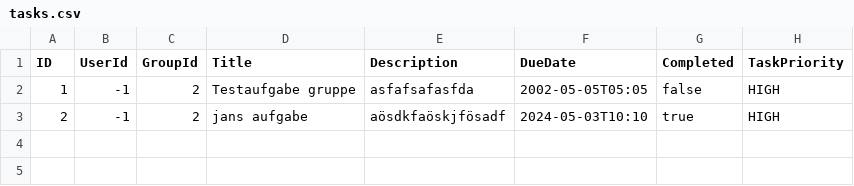
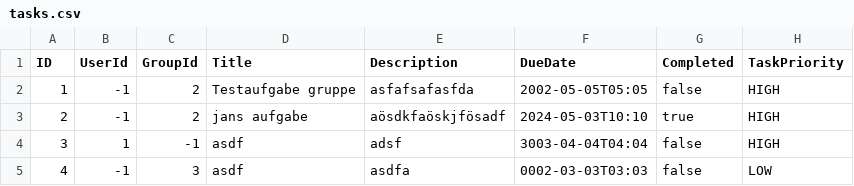
Before and after one commit to ImYourLimit/aufgabenmanager, a CSV file: Aufgabenmanager/src/main/resources/csv/tasks.csv, drawn as a sheet.

```diff
--- a/Aufgabenmanager/src/main/resources/csv/tasks.csv
+++ b/Aufgabenmanager/src/main/resources/csv/tasks.csv
@@ -3 +3,3 @@ ID,UserId,GroupId,Title,Description,DueDate,Completed,TaskPriority
 2,-1,2,jans aufgabe,aösdkfaöskjfösadf,2024-05-03T10:10,true,HIGH
+3,1,-1,asdf,adsf,3003-04-04T04:04,false,HIGH
+4,-1,3,asdf,asdfa,0002-03-03T03:03,false,LOW
```
Also changed, not shown: 5 other files.
